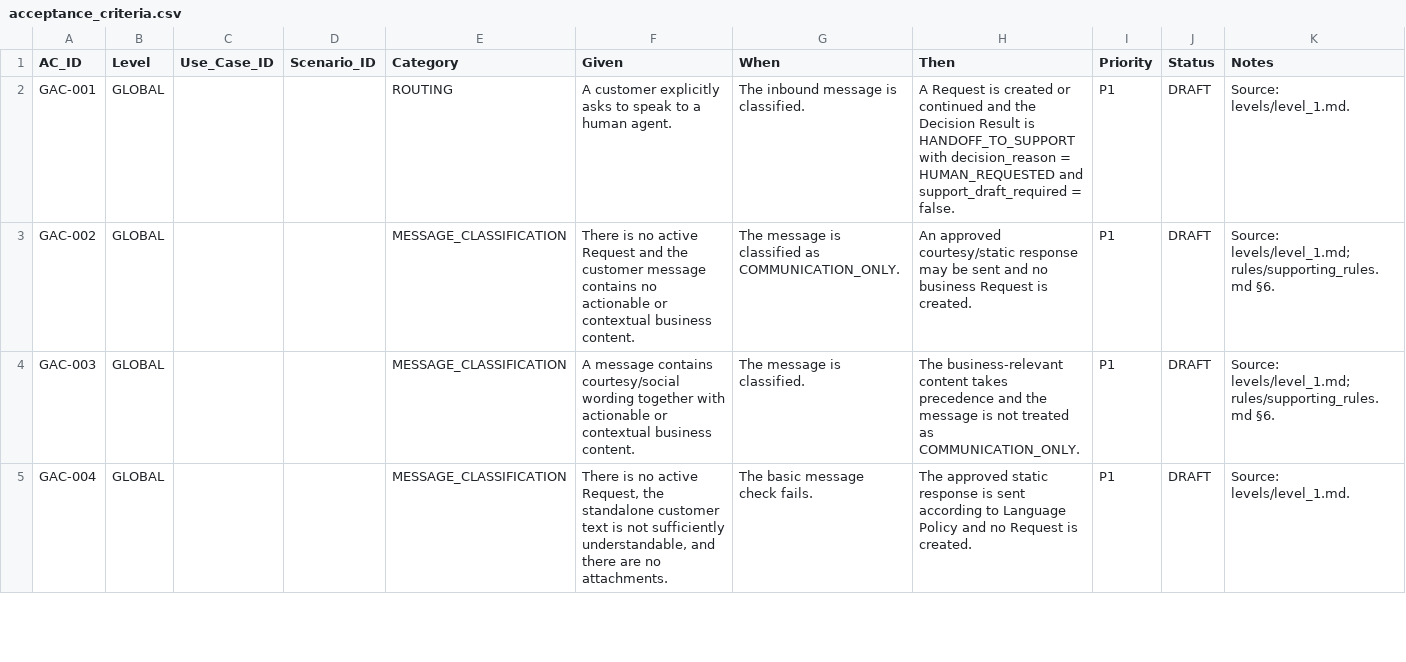
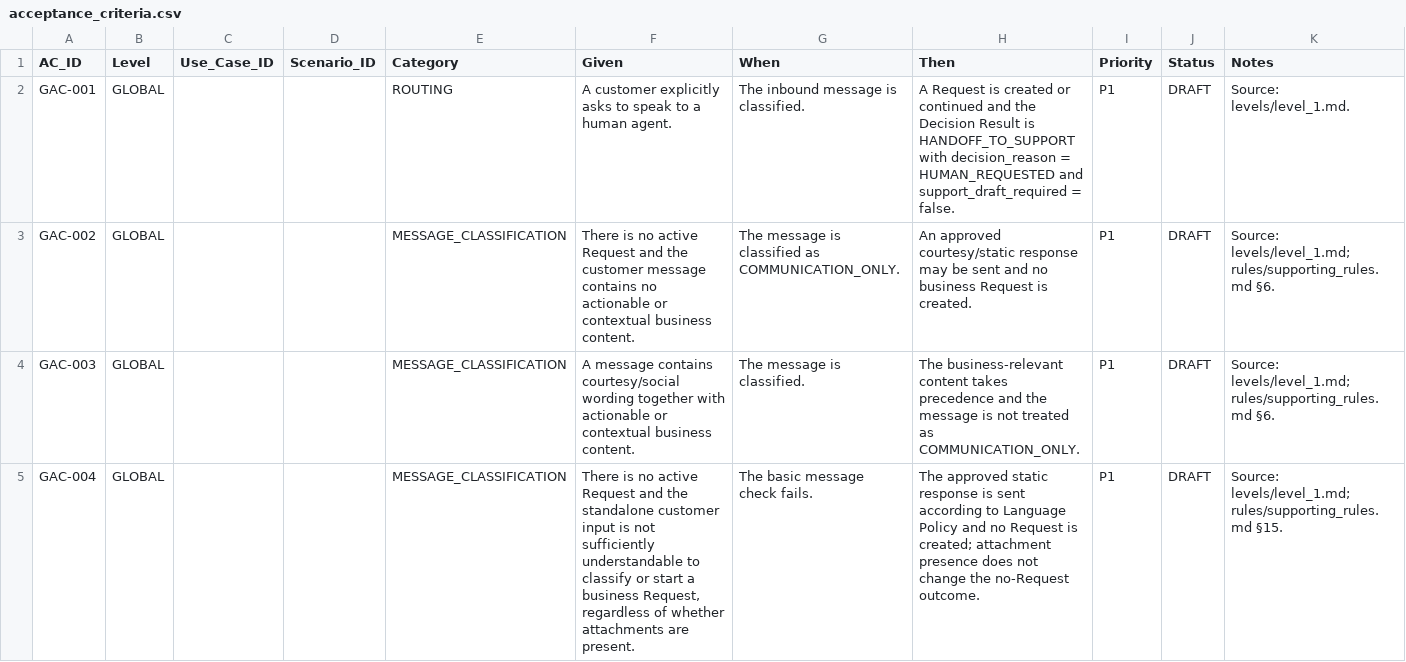
Before and after one commit to Safonovanastya87/ai-customer-support-copilot, a CSV file: docs/product/acceptance_criteria.csv, drawn as a sheet; only a part is shown; the diff covers the shown part only.

Commit message:
Update Level 1 attachment-only routing

```diff
--- a/docs/product/acceptance_criteria.csv
+++ b/docs/product/acceptance_criteria.csv
@@ -4,2 +4,2 @@ GAC-002,GLOBAL,,,MESSAGE_CLASSIFICATION,There is no active Request and the custo
 GAC-003,GLOBAL,,,MESSAGE_CLASSIFICATION,A message contains courtesy/social wording together with actionable or contextual business content.,The message is classified.,The business-relevant content takes precedence and the message is not treated as COMMUNICATION_ONLY.,P1,DRAFT,Source: levels/level_1.md; rules/supporting_rules.md §6.
-GAC-004,GLOBAL,,,MESSAGE_CLASSIFICATION,"There is no active Request, the standalone customer text is not sufficiently understandable, and there are no attachments.",The basic message check fails.,The approved static response is sent according to Language Policy and no Request is created.,P1,DRAFT,Source: levels/level_1.md.
+GAC-004,GLOBAL,,,MESSAGE_CLASSIFICATION,"There is no active Request and the standalone customer input is not sufficiently understandable to classify or start a business Request, regardless of whether attachments are present.",The basic message check fails.,The approved static response is sent according to Language Policy and no Request is created; attachment presence does not change the no-Request outcome.,P1,DRAFT,Source: levels/level_1.md; rules/supporting_rules.md §15.
```
Also changed, not shown: 3 edited cells elsewhere in this file, 4 other files.
